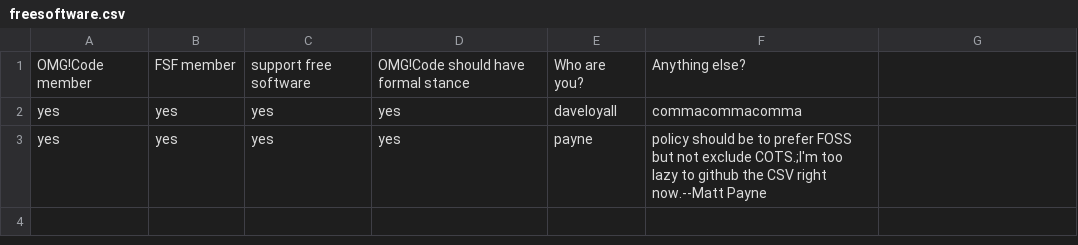
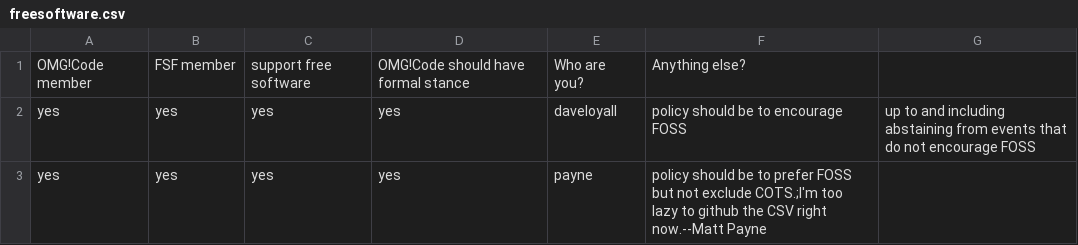
Before and after one commit to omg-code/omg-code, a CSV file: polls/freesoftware.csv, drawn as a sheet.

Commit message:
Update freesoftware.csv

```diff
--- a/polls/freesoftware.csv
+++ b/polls/freesoftware.csv
@@ -1,3 +1,3 @@
 OMG!Code member,FSF member,support free software,OMG!Code should have formal stance,Who are you?,Anything else?
-yes,yes,yes,yes,daveloyall,commacommacomma
+yes,yes,yes,yes,daveloyall,policy should be to encourage FOSS, up to and including abstaining from events that do not encourage FOSS
 yes,yes,yes,yes,payne,policy should be to prefer FOSS but not exclude COTS.;I'm too lazy to github the CSV right now.--Matt Payne
```
